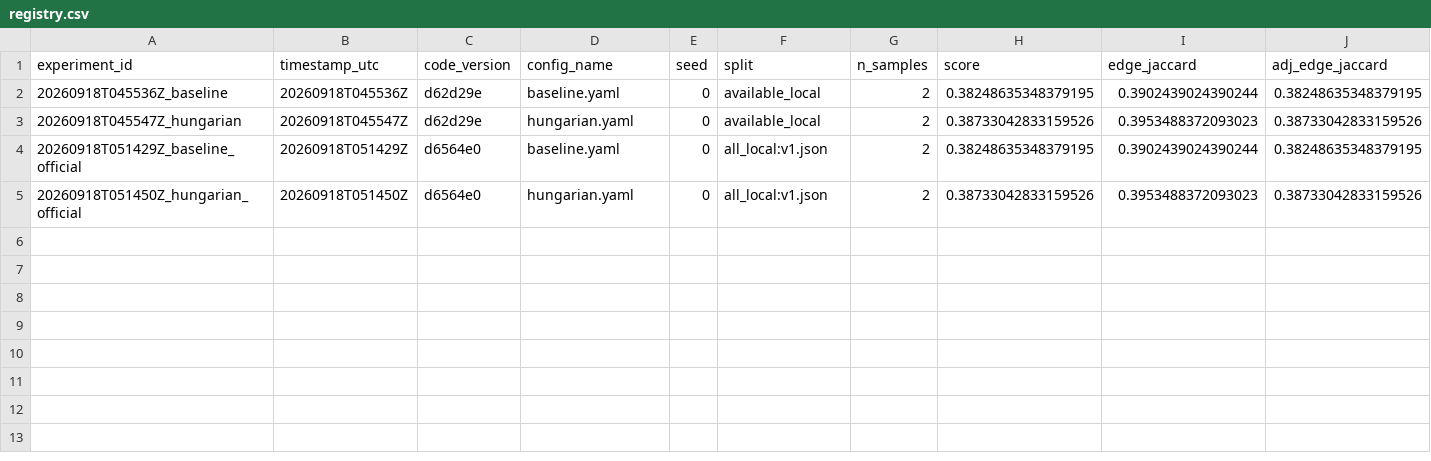
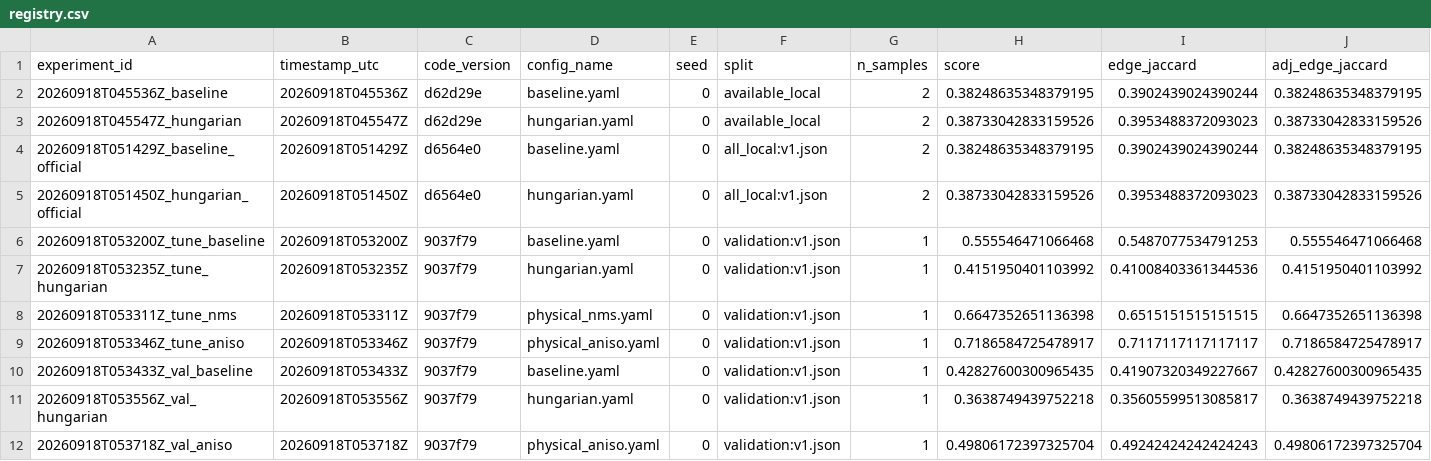
Before and after one commit to mehdizafari1995/Biohub_Cell_Tracking, a CSV file: Biohub_Cell_Tracking/experiments/registry.csv, drawn as a sheet; only a part is shown; rows hold the shown columns only; the diff names each change by its address in the sheet, - before the commit and + after, or states it on an @@ line.

```diff
--- a/Biohub_Cell_Tracking/experiments/registry.csv
+++ b/Biohub_Cell_Tracking/experiments/registry.csv
+row 6: 20260918T053200Z_tune_baseline | 20260918T053200Z | 9037f79 | baseline.yaml | 0 | validation:v1.json | 1 | 0.555546471066468 | 0.5487077534791253 | 0.555546471066468
+row 7: 20260918T053235Z_tune_hungarian | 20260918T053235Z | 9037f79 | hungarian.yaml | 0 | validation:v1.json | 1 | 0.4151950401103992 | 0.41008403361344536 | 0.4151950401103992
+row 8: 20260918T053311Z_tune_nms | 20260918T053311Z | 9037f79 | physical_nms.yaml | 0 | validation:v1.json | 1 | 0.6647352651136398 | 0.6515151515151515 | 0.6647352651136398
+row 9: 20260918T053346Z_tune_aniso | 20260918T053346Z | 9037f79 | physical_aniso.yaml | 0 | validation:v1.json | 1 | 0.7186584725478917 | 0.7117117117117117 | 0.7186584725478917
+row 10: 20260918T053433Z_val_baseline | 20260918T053433Z | 9037f79 | baseline.yaml | 0 | validation:v1.json | 1 | 0.42827600300965435 | 0.41907320349227667 | 0.42827600300965435
+row 11: 20260918T053556Z_val_hungarian | 20260918T053556Z | 9037f79 | hungarian.yaml | 0 | validation:v1.json | 1 | 0.3638749439752218 | 0.35605599513085817 | 0.3638749439752218
+row 12: 20260918T053718Z_val_aniso | 20260918T053718Z | 9037f79 | physical_aniso.yaml | 0 | validation:v1.json | 1 | 0.49806172397325704 | 0.49242424242424243 | 0.49806172397325704
```
Also changed, not shown: 13 other files.
